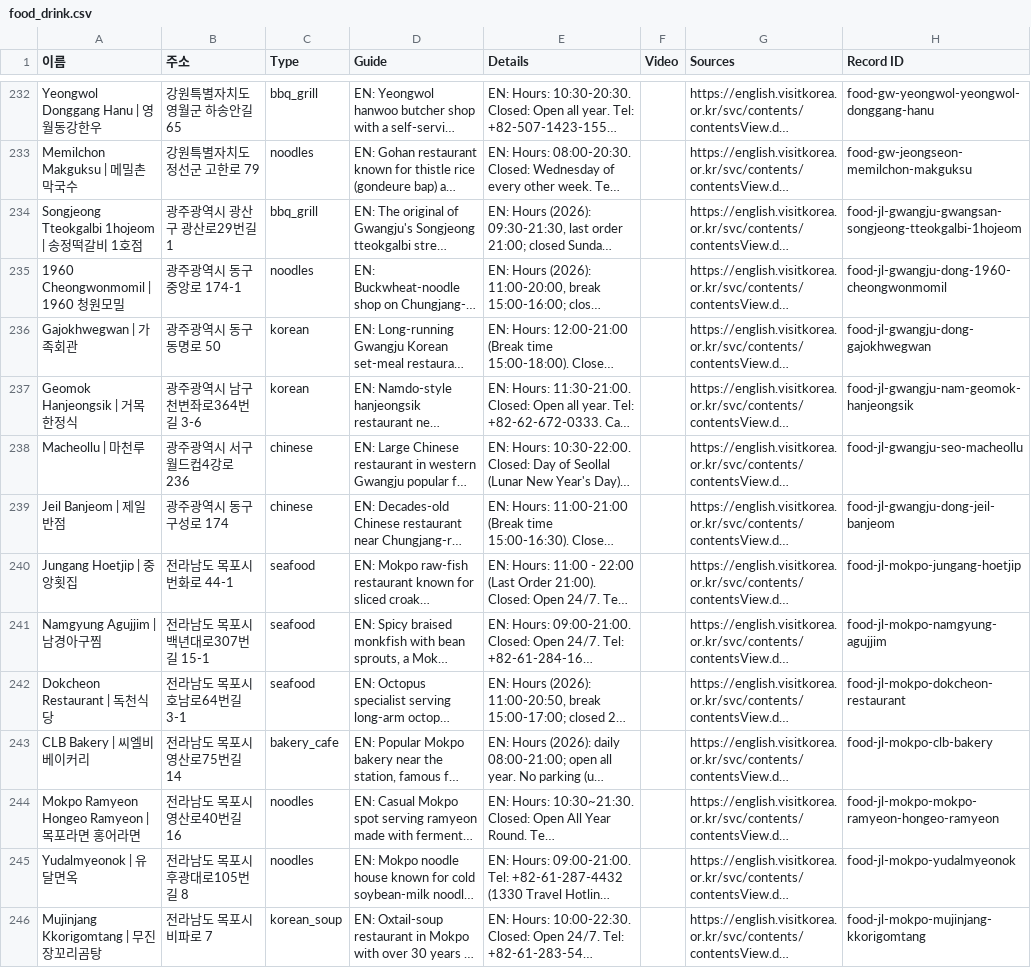
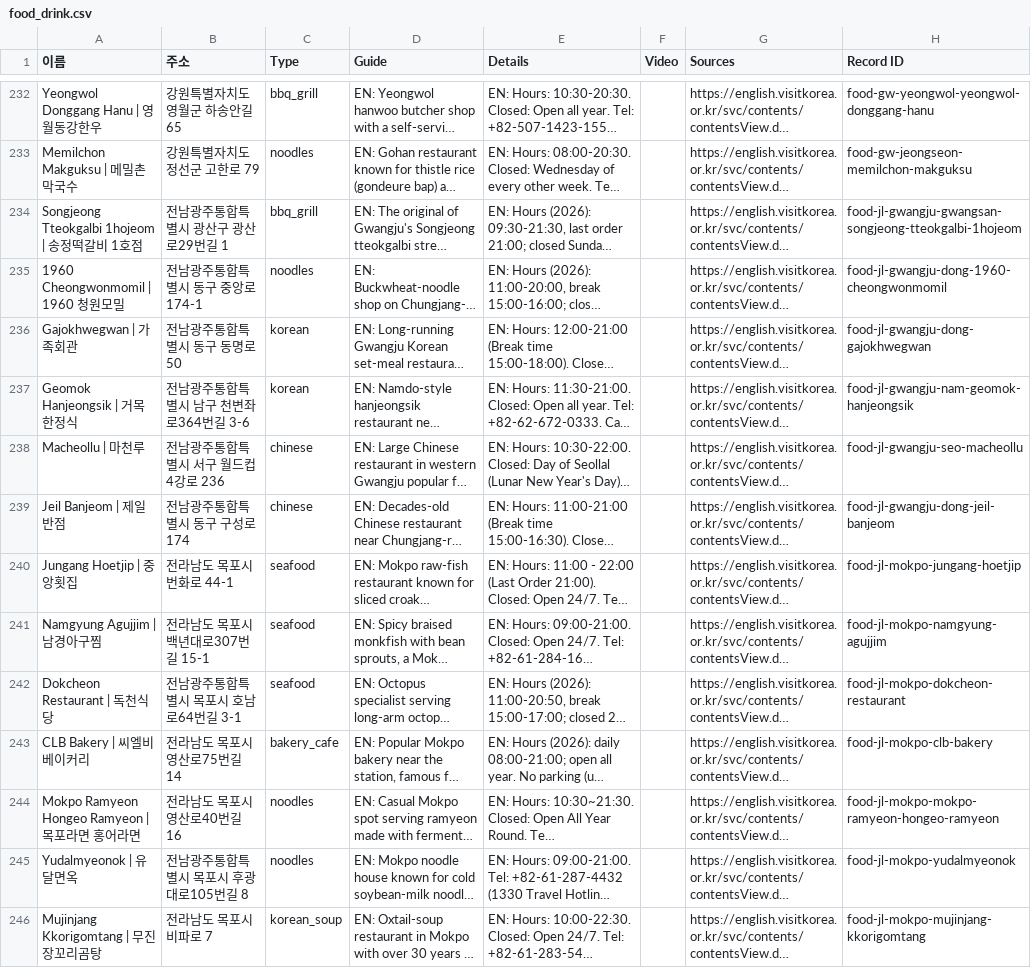
Before and after one commit to kuil09/map, a CSV file: data/v2/exports/food_drink.csv, drawn as a sheet; only a part is shown, gaps mark what is left out; long unchanged cells end in …; the diff covers the shown part only; the diff names each change by its address in the sheet, - before the commit and + after, or states it on an @@ line.

```diff
--- a/data/v2/exports/food_drink.csv
+++ b/data/v2/exports/food_drink.csv
-B234 (주소): 광주광역시 광산구 광산로29번길 1
+B234 (주소): 전남광주통합특별시 광산구 광산로29번길 1
-B235 (주소): 광주광역시 동구 중앙로 174-1
+B235 (주소): 전남광주통합특별시 동구 중앙로 174-1
-B236 (주소): 광주광역시 동구 동명로 50
+B236 (주소): 전남광주통합특별시 동구 동명로 50
-B237 (주소): 광주광역시 남구 천변좌로364번길 3-6
+B237 (주소): 전남광주통합특별시 남구 천변좌로364번길 3-6
-B238 (주소): 광주광역시 서구 월드컵4강로 236
+B238 (주소): 전남광주통합특별시 서구 월드컵4강로 236
-B239 (주소): 광주광역시 동구 구성로 174
+B239 (주소): 전남광주통합특별시 동구 구성로 174
-B242 (주소): 전라남도 목포시 호남로64번길 3-1
+B242 (주소): 전남광주통합특별시 목포시 호남로64번길 3-1
-B245 (주소): 전라남도 목포시 후광대로105번길 8
+B245 (주소): 전남광주통합특별시 목포시 후광대로105번길 8
```
Also changed, not shown: 7 removed rows and 34 edited cells elsewhere in this file, data/v2/exports/activities_wellness.csv, data/v2/exports/culture_sights.csv, 10 other files.
